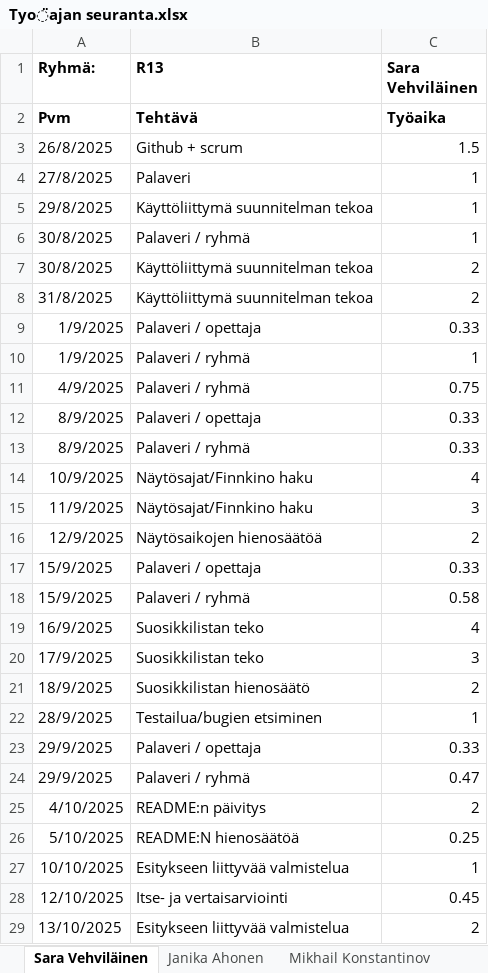
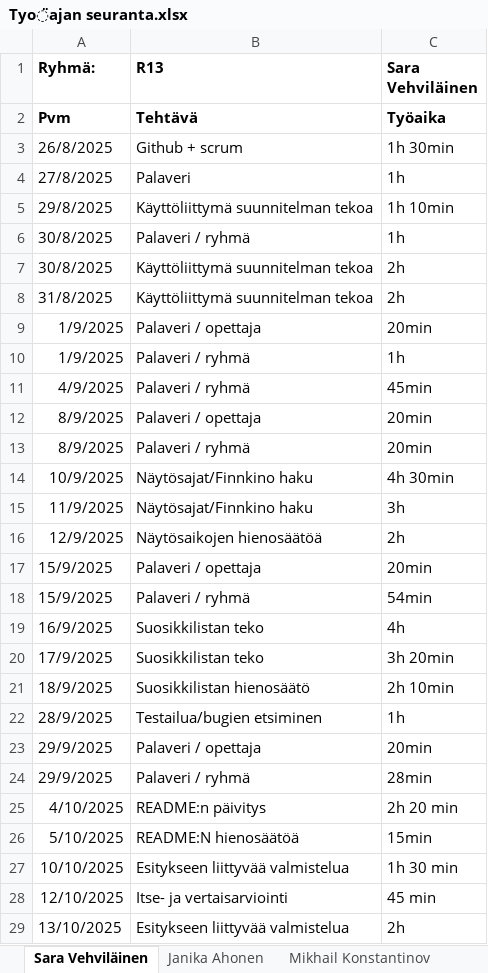
Before and after one commit to SartsaPartsa/R13-syksy25-Sovellusprojekti, an Excel workbook: documents/Työajan seuranta.xlsx, sheet Sara Vehviläinen, drawn as a sheet; only a part is shown; values as stored, in another font and other column widths than the file's, no borders; the diff covers the shown part only; the diff names each change by its address in the sheet, - before the commit and + after, or states it on an @@ line.

Commit message:
Add files via upload

```diff
--- a/documents/Työajan seuranta.xlsx (sheet Sara Vehviläinen)
+++ b/documents/Työajan seuranta.xlsx (sheet Sara Vehviläinen)
-C3 (Sara Vehviläinen): 1.5
+C3 (Sara Vehviläinen): 1h 30min
-C4 (Sara Vehviläinen): 1
+C4 (Sara Vehviläinen): 1h
-C5 (Sara Vehviläinen): 1
+C5 (Sara Vehviläinen): 1h 10min
-C6 (Sara Vehviläinen): 1
+C6 (Sara Vehviläinen): 1h
-C7:C8 (Sara Vehviläinen): 2
+C7:C8 (Sara Vehviläinen): 2h
-C9 (Sara Vehviläinen): 0.33
+C9 (Sara Vehviläinen): 20min
-C10 (Sara Vehviläinen): 1
+C10 (Sara Vehviläinen): 1h
-C11 (Sara Vehviläinen): 0.75
+C11 (Sara Vehviläinen): 45min
-C12:C13 (Sara Vehviläinen): 0.33
+C12:C13 (Sara Vehviläinen): 20min
-C14 (Sara Vehviläinen): 4
+C14 (Sara Vehviläinen): 4h 30min
-C15 (Sara Vehviläinen): 3
+C15 (Sara Vehviläinen): 3h
-C16 (Sara Vehviläinen): 2
+C16 (Sara Vehviläinen): 2h
-C17 (Sara Vehviläinen): 0.33
+C17 (Sara Vehviläinen): 20min
-C18 (Sara Vehviläinen): 0.58
+C18 (Sara Vehviläinen): 54min
-C19 (Sara Vehviläinen): 4
+C19 (Sara Vehviläinen): 4h
-C20 (Sara Vehviläinen): 3
+C20 (Sara Vehviläinen): 3h 20min
-C21 (Sara Vehviläinen): 2
+C21 (Sara Vehviläinen): 2h 10min
-C22 (Sara Vehviläinen): 1
+C22 (Sara Vehviläinen): 1h
-C23 (Sara Vehviläinen): 0.33
+C23 (Sara Vehviläinen): 20min
-C24 (Sara Vehviläinen): 0.47
+C24 (Sara Vehviläinen): 28min
-C25 (Sara Vehviläinen): 2
+C25 (Sara Vehviläinen): 2h 20 min
-C26 (Sara Vehviläinen): 0.25
+C26 (Sara Vehviläinen): 15min
-C27 (Sara Vehviläinen): 1
+C27 (Sara Vehviläinen): 1h 30 min
-C28 (Sara Vehviläinen): 0.45
+C28 (Sara Vehviläinen): 45 min
-C29 (Sara Vehviläinen): 2
+C29 (Sara Vehviläinen): 2h
```
Also changed, not shown: 1 added row and 4 edited cells elsewhere in this sheet, sheet Mikhail Konstantinov, sheet Janika Ahonen.
